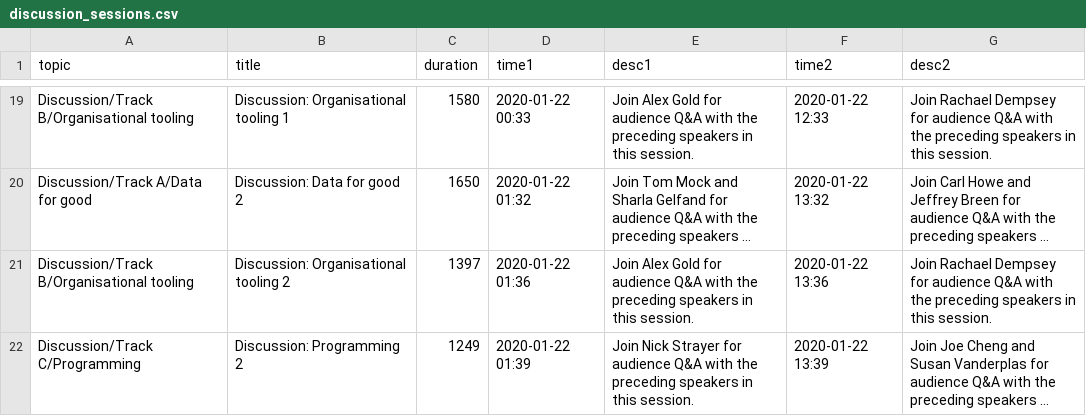
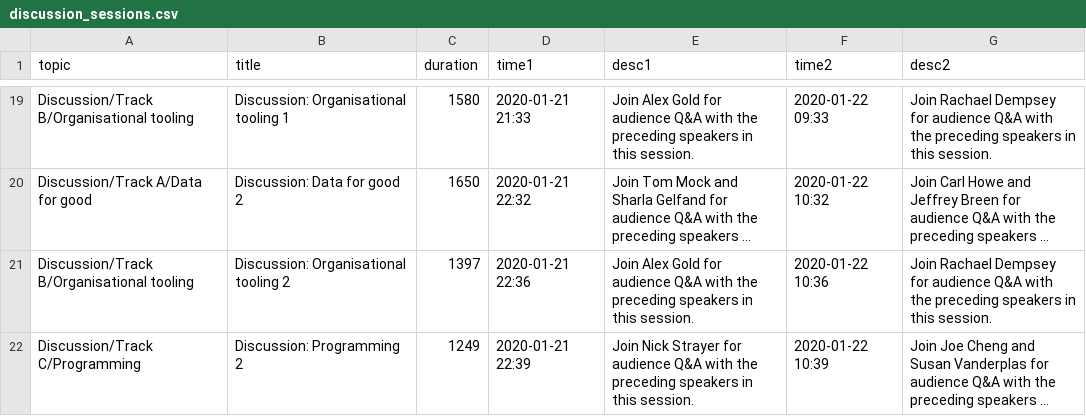
Before and after one commit to rstudio/rstudio-global-2021-program, a CSV file: discussion_sessions.csv, drawn as a sheet; only a part is shown, gaps mark what is left out; long unchanged cells end in …; the diff covers the shown part only; the diff names each change by its address in the sheet, - before the commit and + after, or states it on an @@ line.

Commit message:
Fix time zones, add MAIN.R meta-script

```diff
--- a/discussion_sessions.csv
+++ b/discussion_sessions.csv
-D19 (time1): 2020-01-22 00:33
+D19 (time1): 2020-01-21 21:33
-F19 (time2): 2020-01-22 12:33
+F19 (time2): 2020-01-22 09:33
-D20 (time1): 2020-01-22 01:32
+D20 (time1): 2020-01-21 22:32
-F20 (time2): 2020-01-22 13:32
+F20 (time2): 2020-01-22 10:32
-D21 (time1): 2020-01-22 01:36
+D21 (time1): 2020-01-21 22:36
-F21 (time2): 2020-01-22 13:36
+F21 (time2): 2020-01-22 10:36
-D22 (time1): 2020-01-22 01:39
+D22 (time1): 2020-01-21 22:39
-F22 (time2): 2020-01-22 13:39
+F22 (time2): 2020-01-22 10:39
```
Also changed, not shown: 34 edited cells elsewhere in this file, 2 other files.
